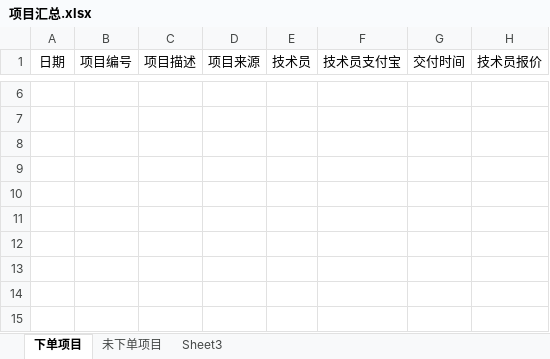
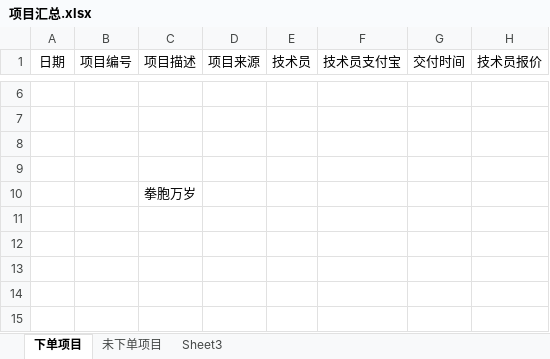
Before and after one commit to wsl4638886/fistbrother, an Excel workbook: 项目汇总.xlsx, sheet 下单项目, drawn as a sheet; only a part is shown, gaps mark what is left out; values as stored, in another font and other column widths than the file's, no borders; the diff names each change by its address in the sheet, - before the commit and + after, or states it on an @@ line.

Commit message:
commit

```diff
--- a/项目汇总.xlsx (sheet 下单项目)
+++ b/项目汇总.xlsx (sheet 下单项目)
-C10 (项目描述): (empty)
+C10 (项目描述): 拳胞万岁
```
